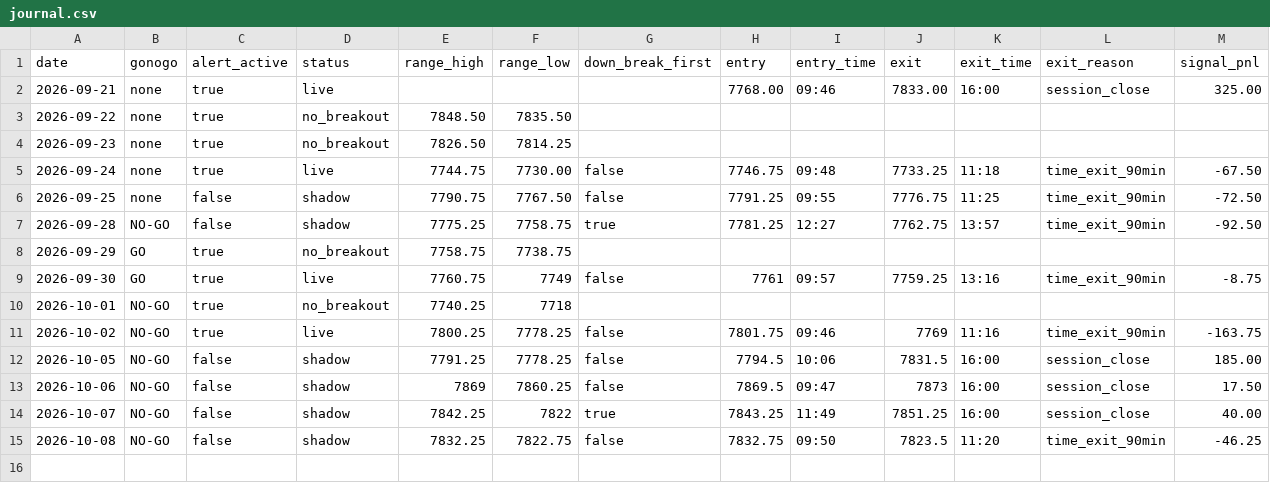
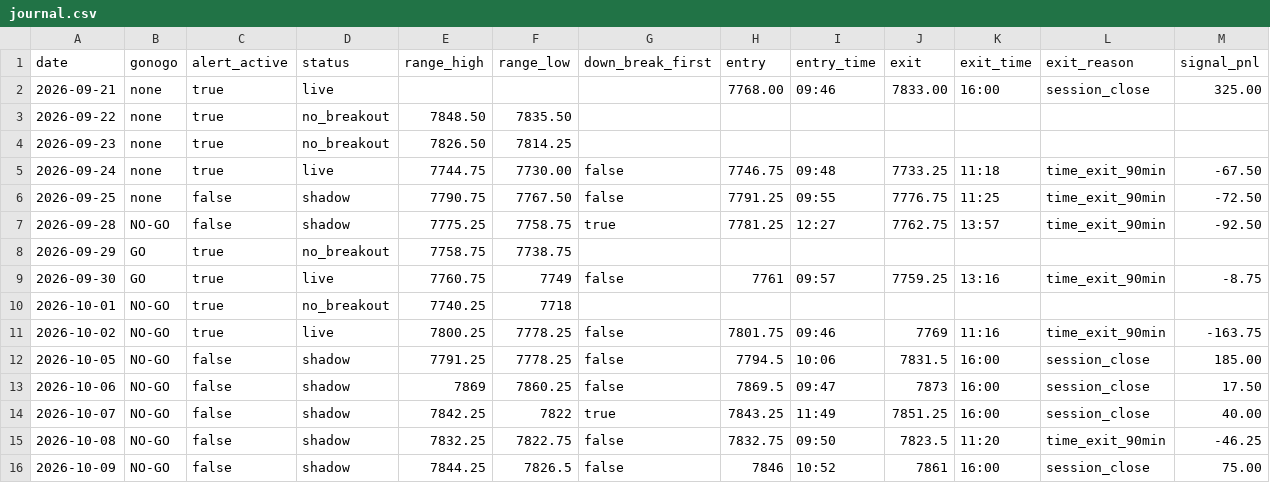
Before and after one commit to tosodo/QuantC, a CSV file: research/orb_breakout/ops/journal.csv, drawn as a sheet; only a part is shown; rows hold the shown columns only; the diff names each change by its address in the sheet, - before the commit and + after, or states it on an @@ line.

```diff
--- a/research/orb_breakout/ops/journal.csv
+++ b/research/orb_breakout/ops/journal.csv
+row 16: 2026-10-09 | NO-GO | false | shadow | 7844.25 | 7826.5 | false | 7846 | 10:52 | 7861 | 16:00 | session_close | 75.00
```
